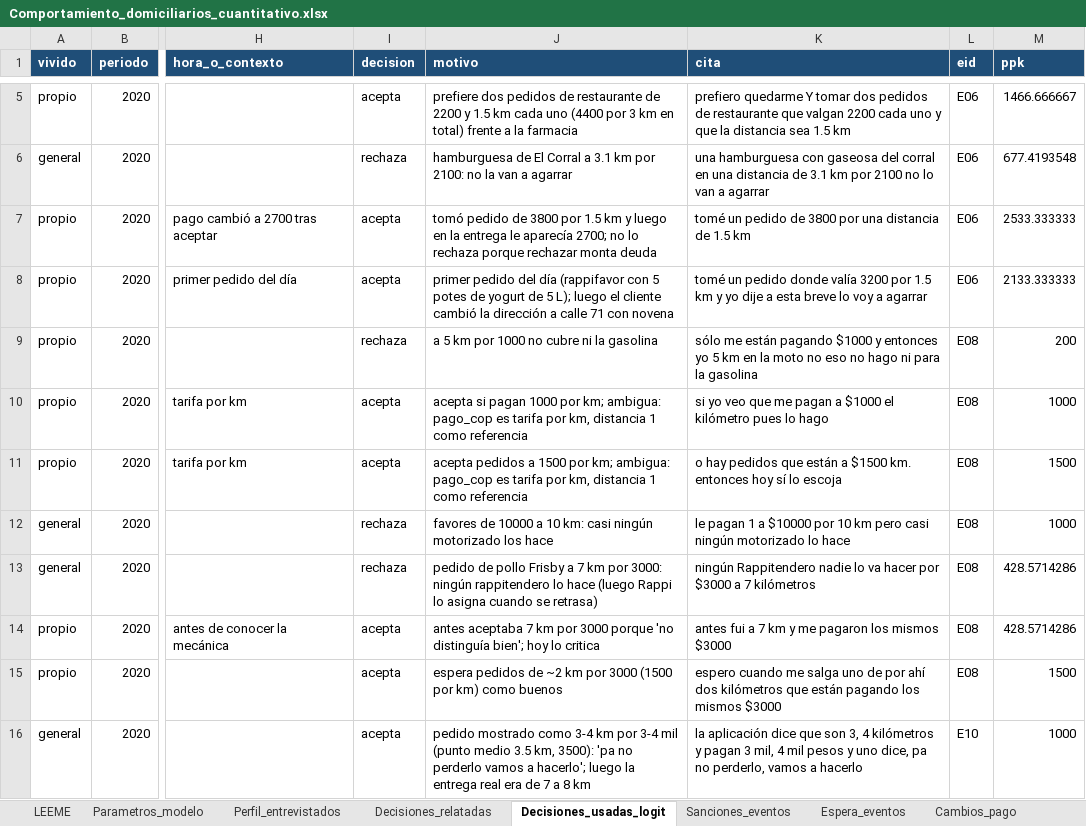
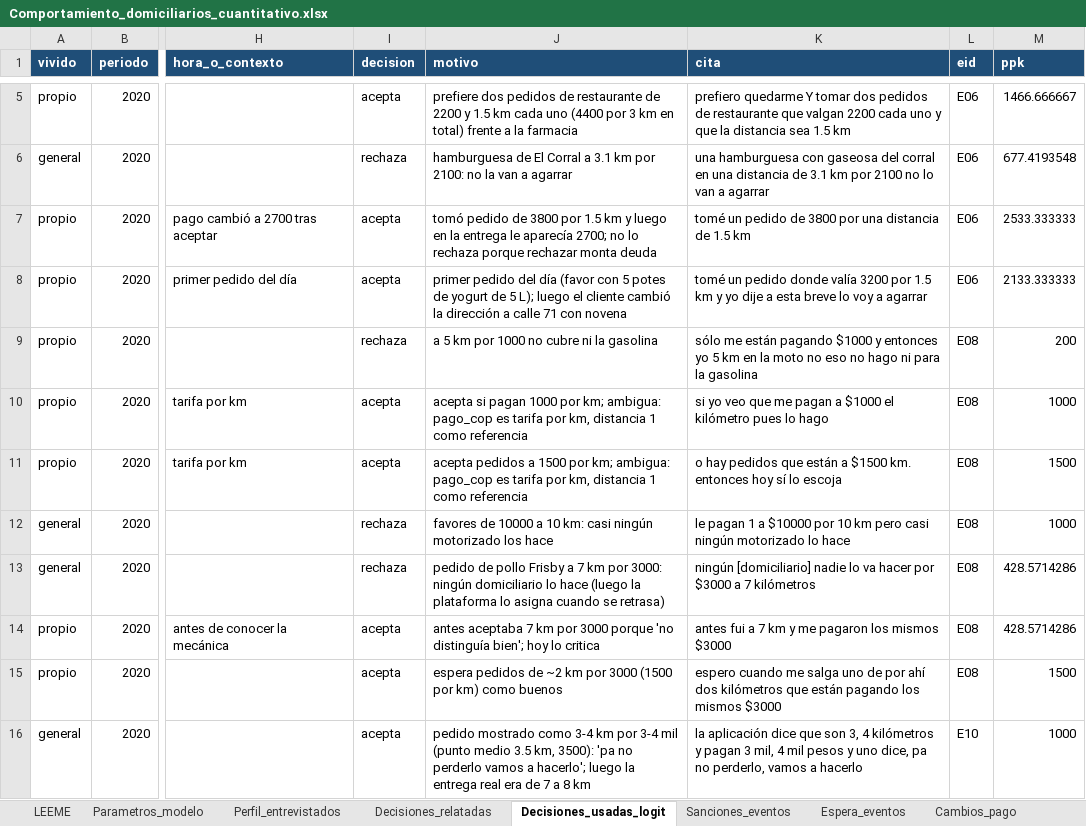
Before and after one commit to Danielgiraldosb/mdrp-simulator, an Excel workbook: docs/Comportamiento_domiciliarios_cuantitativo.xlsx, sheet Decisiones_usadas_logit, drawn as a sheet; only a part is shown, gaps mark what is left out; values as stored, in another font and other column widths than the file's, no borders; the diff names each change by its address in the sheet, - before the commit and + after, or states it on an @@ line.

```diff
--- a/docs/Comportamiento_domiciliarios_cuantitativo.xlsx (sheet Decisiones_usadas_logit)
+++ b/docs/Comportamiento_domiciliarios_cuantitativo.xlsx (sheet Decisiones_usadas_logit)
-J8 (motivo): …del día (rappifavor con 5…
+J8 (motivo): …del día (favor con 5…
-J13 (motivo): …3000: ningún rappitendero lo hace (luego Rappi lo asigna…
+J13 (motivo): …3000: ningún domiciliario lo hace (luego la plataforma lo asigna…
-K13 (cita): ningún Rappitendero nadie lo…
+K13 (cita): ningún [domiciliario] nadie lo…
```
Also changed, not shown: sheet Perfil_entrevistados, sheet Sanciones_eventos, sheet Decisiones_relatadas, sheet Espera_eventos, sheet LEEME, docs/Encuesta_cuantitativo_domiciliarios.xlsx, 2 other files.
